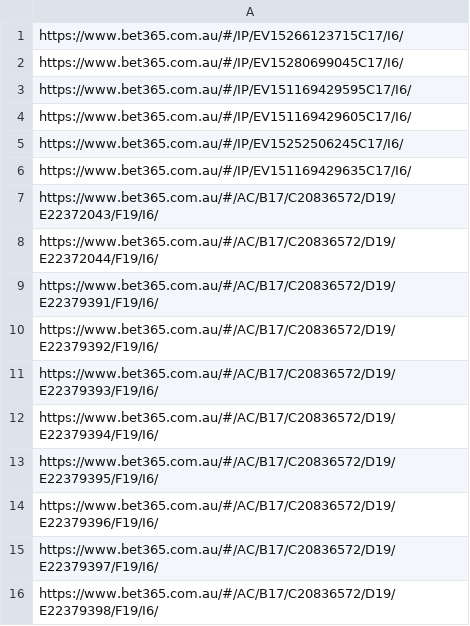
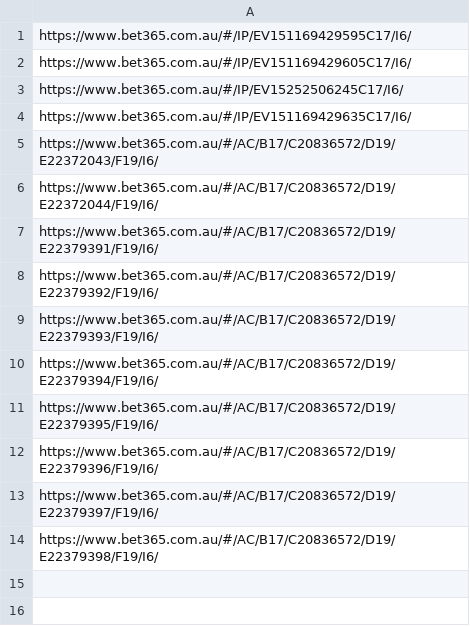
Before and after one commit to jamesbrown1417/NHL, a CSV file: Data/BET365_HTML/urls.csv, drawn as a sheet.

```diff
--- a/Data/BET365_HTML/urls.csv
+++ b/Data/BET365_HTML/urls.csv
@@ -1,3 +1 @@
-https://www.bet365.com.au/#/IP/EV15266123715C17/I6/
-https://www.bet365.com.au/#/IP/EV15280699045C17/I6/
 https://www.bet365.com.au/#/IP/EV151169429595C17/I6/
```
Also changed, not shown: Data/scraped_odds/neds_player_assists.csv, Data/scraped_odds/neds_player_points.csv, 27 other files.
